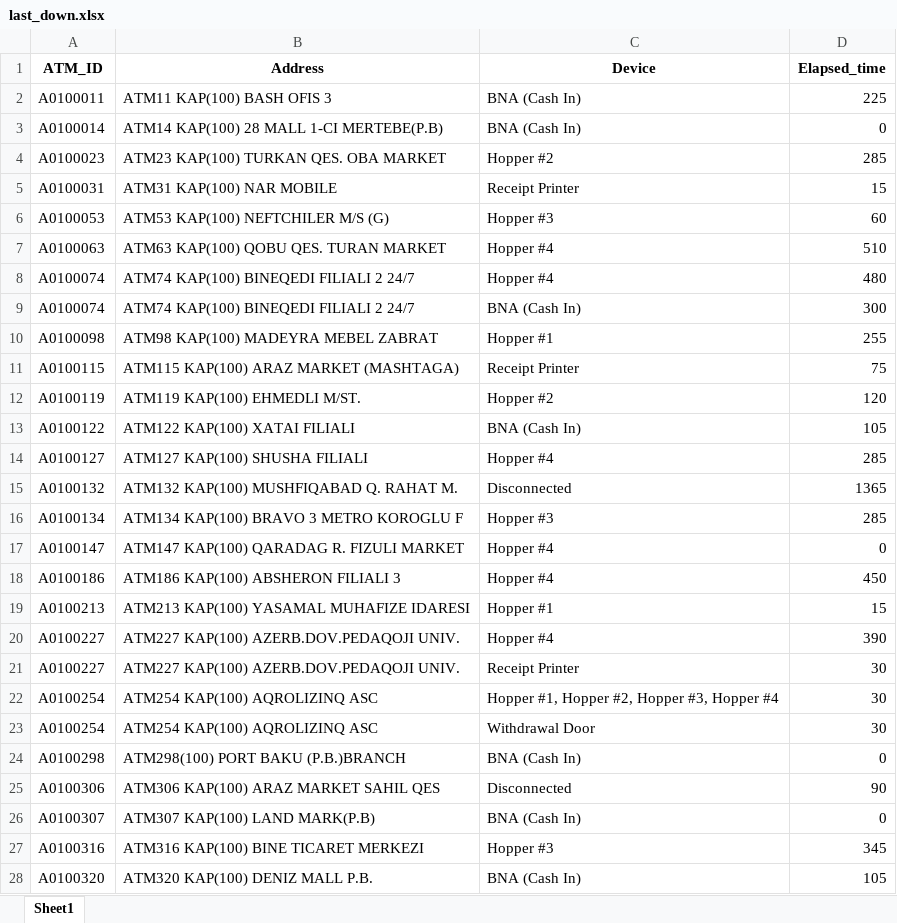
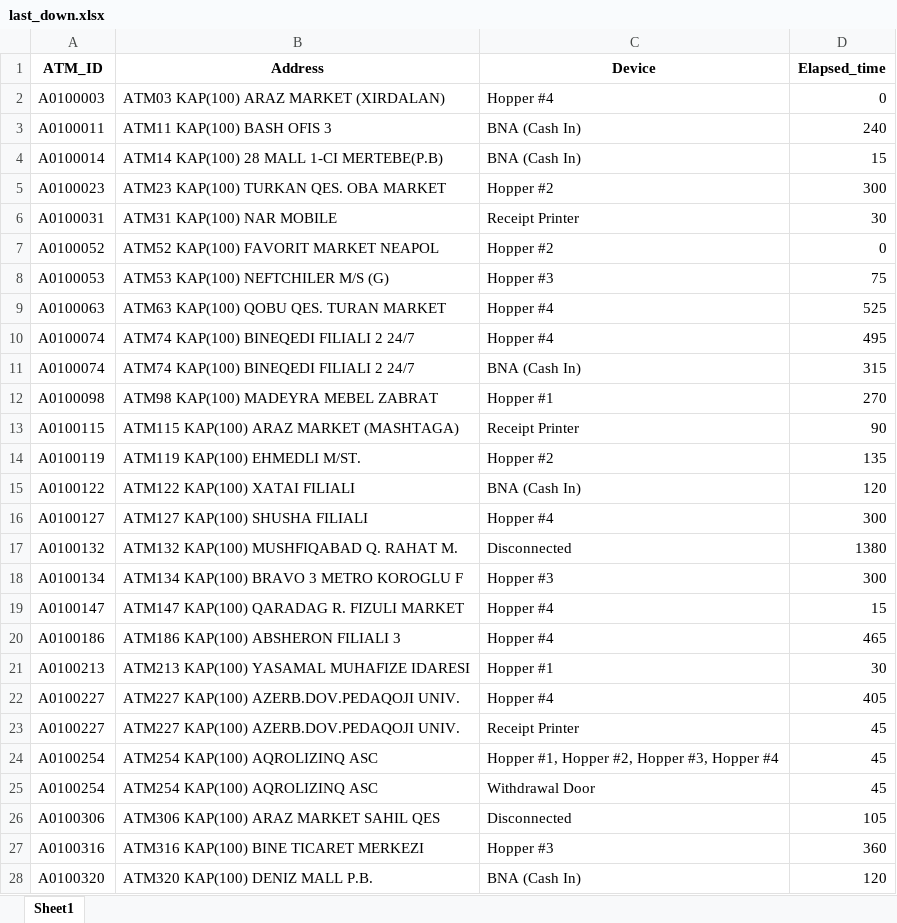
Before and after one commit to kbturgut090/fimi, an Excel workbook: last_down.xlsx, sheet Sheet1, drawn as a sheet; only a part is shown; values as stored, in another font and other column widths than the file's, no borders; removed rows and columns are numbered as before the commit, all else as after; the diff covers the shown part only; the diff names each change by its address in the sheet, - before the commit and + after, or states it on an @@ line.

Commit message:
all

```diff
--- a/last_down.xlsx (sheet Sheet1)
+++ b/last_down.xlsx (sheet Sheet1)
+row 2: A0100003 | ATM03 KAP(100) ARAZ MARKET (XIRDALAN) | Hopper #4 | 0
-D3 (Elapsed_time): 225
+D3 (Elapsed_time): 240
-D4 (Elapsed_time): 0
+D4 (Elapsed_time): 15
-D5 (Elapsed_time): 285
+D5 (Elapsed_time): 300
-D6 (Elapsed_time): 15
+D6 (Elapsed_time): 30
+row 7: A0100052 | ATM52 KAP(100) FAVORIT MARKET NEAPOL | Hopper #2 | 0
-D8 (Elapsed_time): 60
+D8 (Elapsed_time): 75
-D9 (Elapsed_time): 510
+D9 (Elapsed_time): 525
-D10 (Elapsed_time): 480
+D10 (Elapsed_time): 495
-D11 (Elapsed_time): 300
+D11 (Elapsed_time): 315
-D12 (Elapsed_time): 255
+D12 (Elapsed_time): 270
-D13 (Elapsed_time): 75
+D13 (Elapsed_time): 90
-D14 (Elapsed_time): 120
+D14 (Elapsed_time): 135
-D15 (Elapsed_time): 105
+D15 (Elapsed_time): 120
-D16 (Elapsed_time): 285
+D16 (Elapsed_time): 300
-D17 (Elapsed_time): 1365
+D17 (Elapsed_time): 1380
-D18 (Elapsed_time): 285
+D18 (Elapsed_time): 300
-D19 (Elapsed_time): 0
+D19 (Elapsed_time): 15
-D20 (Elapsed_time): 450
+D20 (Elapsed_time): 465
-D21 (Elapsed_time): 15
+D21 (Elapsed_time): 30
-D22 (Elapsed_time): 390
+D22 (Elapsed_time): 405
-D23:D25 (Elapsed_time): 30
+D23:D25 (Elapsed_time): 45
-row 24: A0100298 | ATM298(100) PORT BAKU (P.B.)BRANCH | BNA (Cash In) | 0
-D26 (Elapsed_time): 90
+D26 (Elapsed_time): 105
-row 26: A0100307 | ATM307 KAP(100) LAND MARK(P.B) | BNA (Cash In) | 0
-D27 (Elapsed_time): 345
+D27 (Elapsed_time): 360
-D28 (Elapsed_time): 105
+D28 (Elapsed_time): 120
```
Also changed, not shown: 4 added rows, 2 removed rows and 21 edited cells elsewhere in this sheet.
